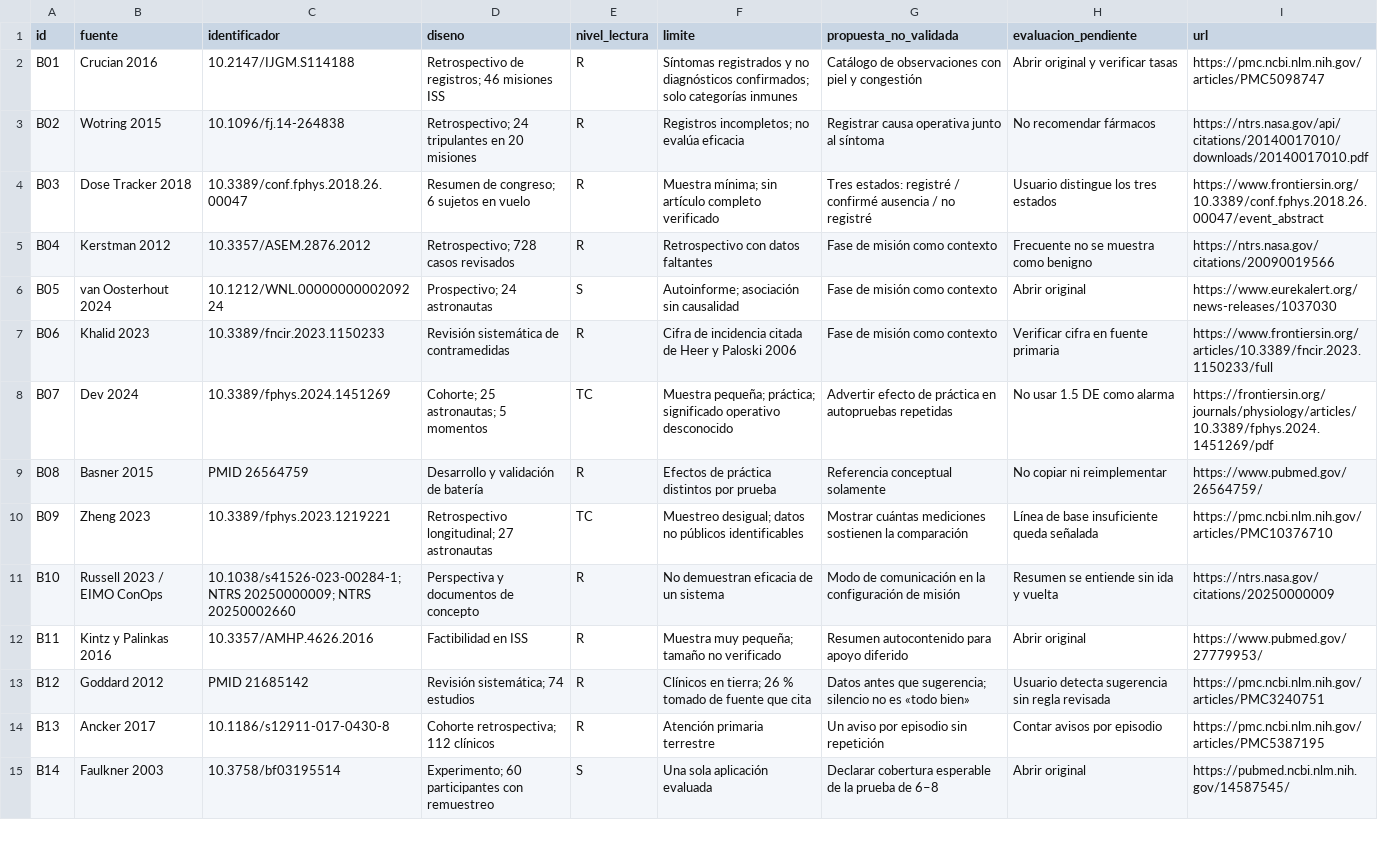
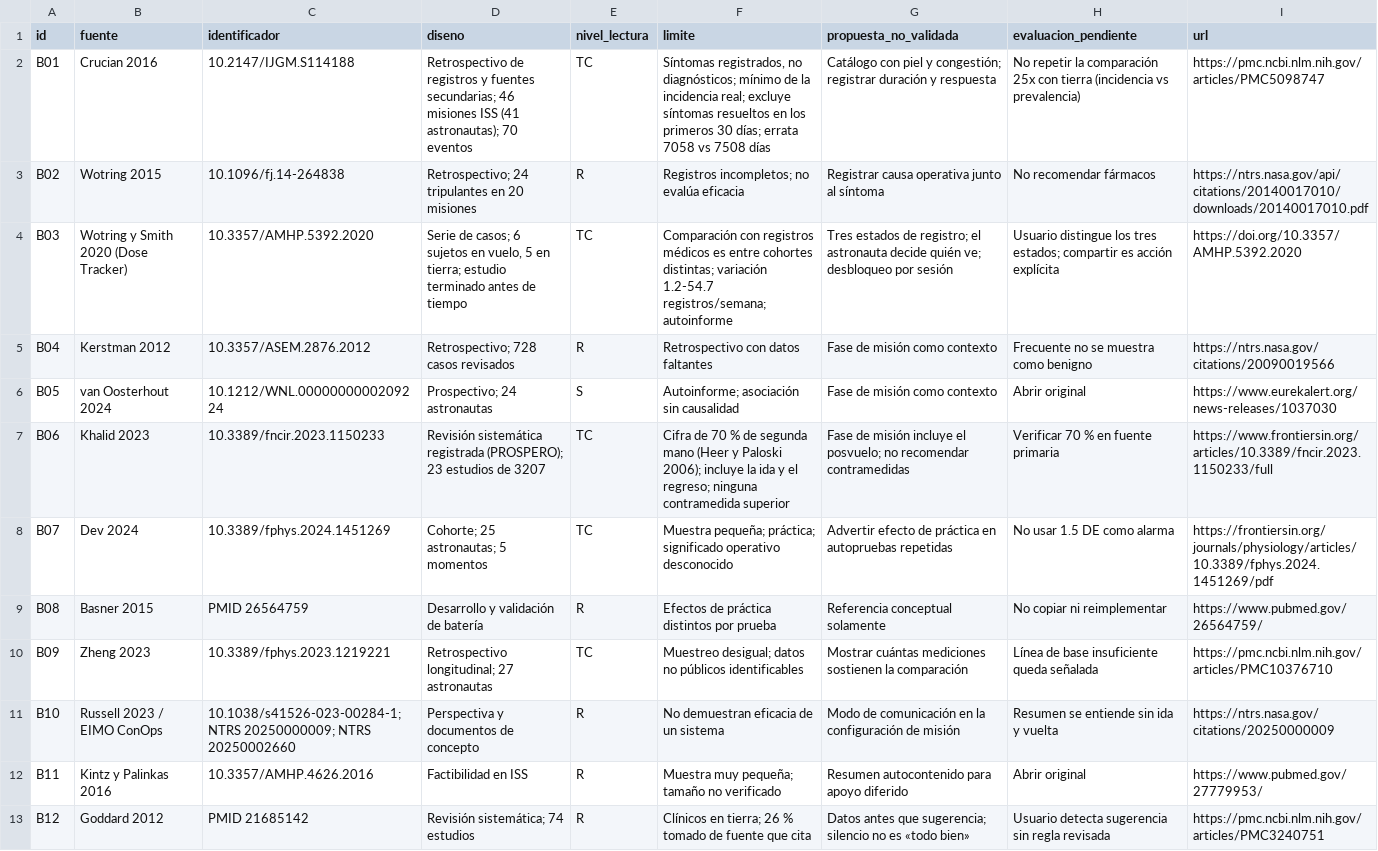
Before and after one commit to 0xnotwired/202611-nasahackathon, a CSV file: docs/MATRIZ_INVESTIGACION_B.csv, drawn as a sheet; only a part is shown; the shorter side is filled out with more unchanged rows.

```diff
--- a/docs/MATRIZ_INVESTIGACION_B.csv
+++ b/docs/MATRIZ_INVESTIGACION_B.csv
@@ -1,8 +1,8 @@
 id,fuente,identificador,diseno,nivel_lectura,limite,propuesta_no_validada,evaluacion_pendiente,url
-B01,Crucian 2016,10.2147/IJGM.S114188,Retrospectivo de registros; 46 misiones ISS,R,Síntomas registrados y no diagnósticos confirmados; solo categorías inmunes,Catálogo de observaciones con piel y congestión,Abrir original y verificar tasas,https://pmc.ncbi.nlm.nih.gov/articles/PMC5098747
+B01,Crucian 2016,10.2147/IJGM.S114188,Retrospectivo de registros y fuentes secundarias; 46 misiones ISS (41 astronautas); 70 eventos,TC,"Síntomas registrados, no diagnósticos; mínimo de la incidencia real; excluye síntomas resueltos en los primeros 30 días; errata 7058 vs 7508 días",Catálogo con piel y congestión; registrar duración y respuesta,No repetir la comparación 25x con tierra (incidencia vs prevalencia),https://pmc.ncbi.nlm.nih.gov/articles/PMC5098747
 B02,Wotring 2015,10.1096/fj.14-264838,Retrospectivo; 24 tripulantes en 20 misiones,R,Registros incompletos; no evalúa eficacia,Registrar causa operativa junto al síntoma,No recomendar fármacos,https://ntrs.nasa.gov/api/citations/20140017010/downloads/20140017010.pdf
-B03,Dose Tracker 2018,10.3389/conf.fphys.2018.26.00047,Resumen de congreso; 6 sujetos en vuelo,R,Muestra mínima; sin artículo completo verificado,Tres estados: registré / confirmé ausencia / no registré,Usuario distingue los tres estados,https://www.frontiersin.org/10.3389/conf.fphys.2018.26.00047/event_abstract
+B03,Wotring y Smith 2020 (Dose Tracker),10.3357/AMHP.5392.2020,"Serie de casos; 6 sujetos en vuelo, 5 en tierra; estudio terminado antes de tiempo",TC,Comparación con registros médicos es entre cohortes distintas; variación 1.2-54.7 registros/semana; autoinforme,Tres estados de registro; el astronauta decide quién ve; desbloqueo por sesión,Usuario distingue los tres estados; compartir es acción explícita,https://doi.org/10.3357/AMHP.5392.2020
 B04,Kerstman 2012,10.3357/ASEM.2876.2012,Retrospectivo; 728 casos revisados,R,Retrospectivo con datos faltantes,Fase de misión como contexto,Frecuente no se muestra como benigno,https://ntrs.nasa.gov/citations/20090019566
 B05,van Oosterhout 2024,10.1212/WNL.0000000000209224,Prospectivo; 24 astronautas,S,Autoinforme; asociación sin causalidad,Fase de misión como contexto,Abrir original,https://www.eurekalert.org/news-releases/1037030
-B06,Khalid 2023,10.3389/fncir.2023.1150233,Revisión sistemática de contramedidas,R,Cifra de incidencia citada de Heer y Paloski 2006,Fase de misión como contexto,Verificar cifra en fuente primaria,https://www.frontiersin.org/articles/10.3389/fncir.2023.1150233/full
+B06,Khalid 2023,10.3389/fncir.2023.1150233,Revisión sistemática registrada (PROSPERO); 23 estudios de 3207,TC,Cifra de 70 % de segunda mano (Heer y Paloski 2006); incluye la ida y el regreso; ninguna contramedida superior,Fase de misión incluye el posvuelo; no recomendar contramedidas,Verificar 70 % en fuente primaria,https://www.frontiersin.org/articles/10.3389/fncir.2023.1150233/full
 B07,Dev 2024,10.3389/fphys.2024.1451269,Cohorte; 25 astronautas; 5 momentos,TC,Muestra pequeña; práctica; significado operativo desconocido,Advertir efecto de práctica en autopruebas repetidas,No usar 1.5 DE como alarma,https://frontiersin.org/journals/physiology/articles/10.3389/fphys.2024.1451269/pdf
```
Also changed, not shown: 4 other files.
